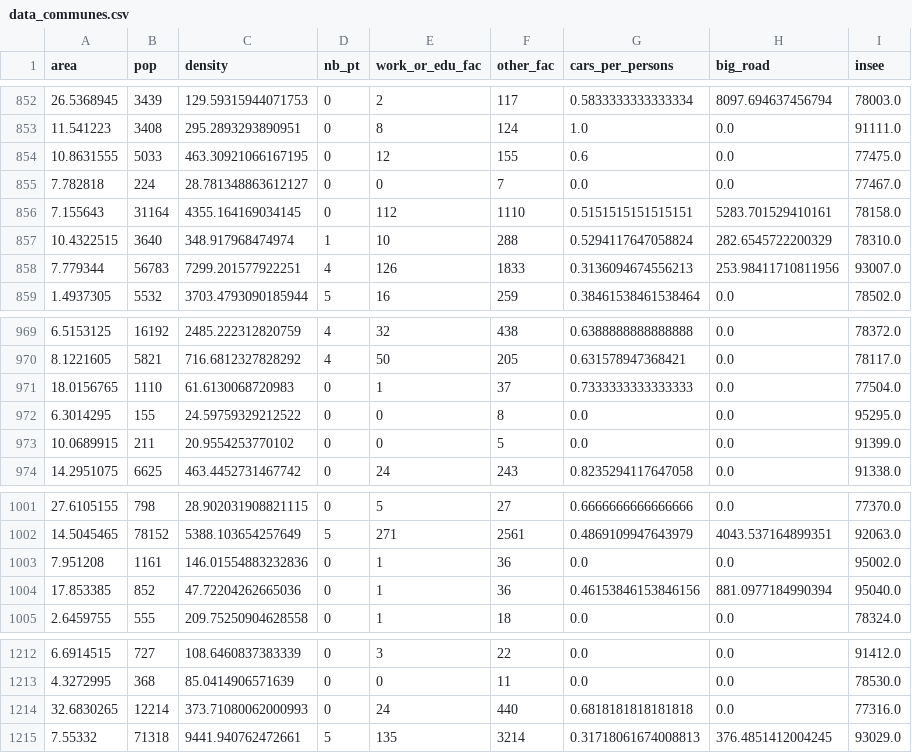
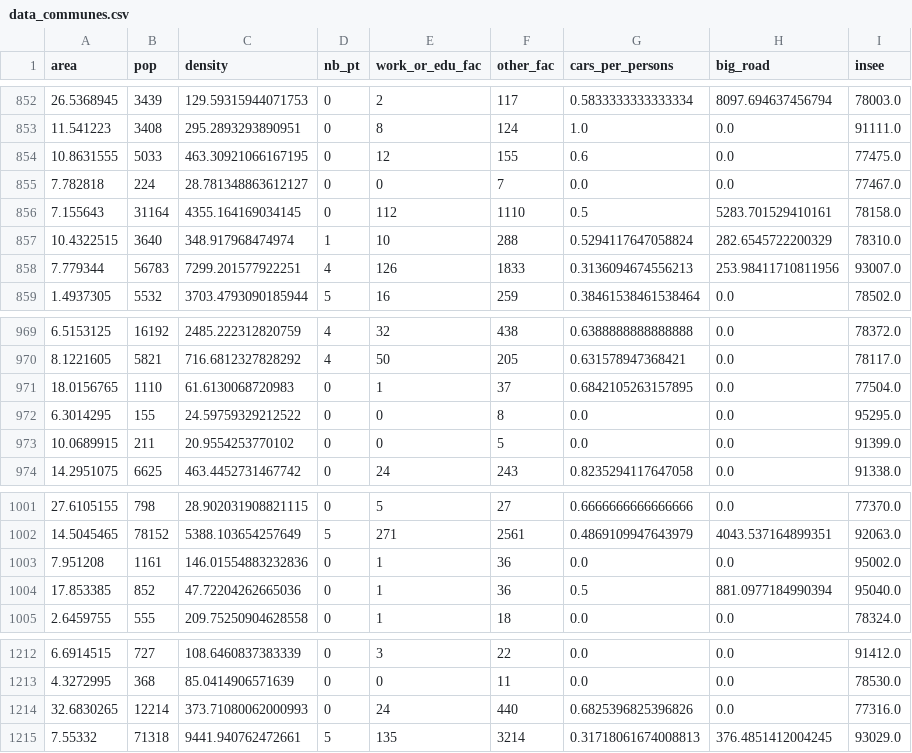
Before and after one commit to Lamanachos/eqasim-java, a CSV file: python_files/get_data/data_communes.csv, drawn as a sheet; only a part is shown, gaps mark what is left out; the diff covers the shown part only.

```diff
--- a/python_files/get_data/data_communes.csv
+++ b/python_files/get_data/data_communes.csv
@@ -855,3 +855,3 @@ area;pop;density;nb_pt;work_or_edu_fac;other_fac;cars_per_persons;big_road;insee
 7.782818;224;28.781348863612127;0;0;7;0.0;0.0;77467.0
-7.155643;31164;4355.164169034145;0;112;1110;0.5151515151515151;5283.701529410161;78158.0
+7.155643;31164;4355.164169034145;0;112;1110;0.5;5283.701529410161;78158.0
 10.4322515;3640;348.917968474974;1;10;288;0.5294117647058824;282.6545722200329;78310.0
@@ -970,3 +970,3 @@ area;pop;density;nb_pt;work_or_edu_fac;other_fac;cars_per_persons;big_road;insee
 8.1221605;5821;716.6812327828292;4;50;205;0.631578947368421;0.0;78117.0
-18.0156765;1110;61.6130068720983;0;1;37;0.7333333333333333;0.0;77504.0
+18.0156765;1110;61.6130068720983;0;1;37;0.6842105263157895;0.0;77504.0
 6.3014295;155;24.59759329212522;0;0;8;0.0;0.0;95295.0
@@ -1003,3 +1003,3 @@ area;pop;density;nb_pt;work_or_edu_fac;other_fac;cars_per_persons;big_road;insee
 7.951208;1161;146.01554883232836;0;1;36;0.0;0.0;95002.0
-17.853385;852;47.72204262665036;0;1;36;0.46153846153846156;881.0977184990394;95040.0
+17.853385;852;47.72204262665036;0;1;36;0.5;881.0977184990394;95040.0
 2.6459755;555;209.75250904628558;0;1;18;0.0;0.0;78324.0
@@ -1213,3 +1213,3 @@ area;pop;density;nb_pt;work_or_edu_fac;other_fac;cars_per_persons;big_road;insee
 4.3272995;368;85.0414906571639;0;0;11;0.0;0.0;78530.0
-32.6830265;12214;373.71080062000993;0;24;440;0.6818181818181818;0.0;77316.0
+32.6830265;12214;373.71080062000993;0;24;440;0.6825396825396826;0.0;77316.0
 7.55332;71318;9441.940762472661;5;135;3214;0.31718061674008813;376.4851412004245;93029.0
```
Also changed, not shown: 11 removed rows and 4 edited cells elsewhere in this file, 5 other files.
